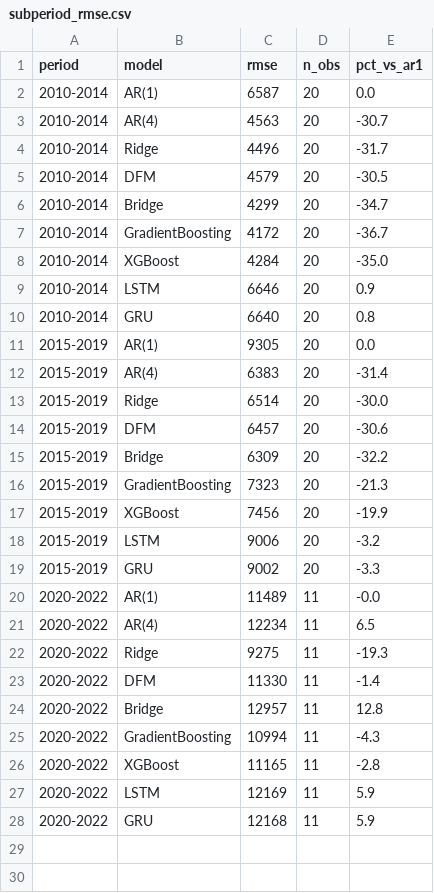
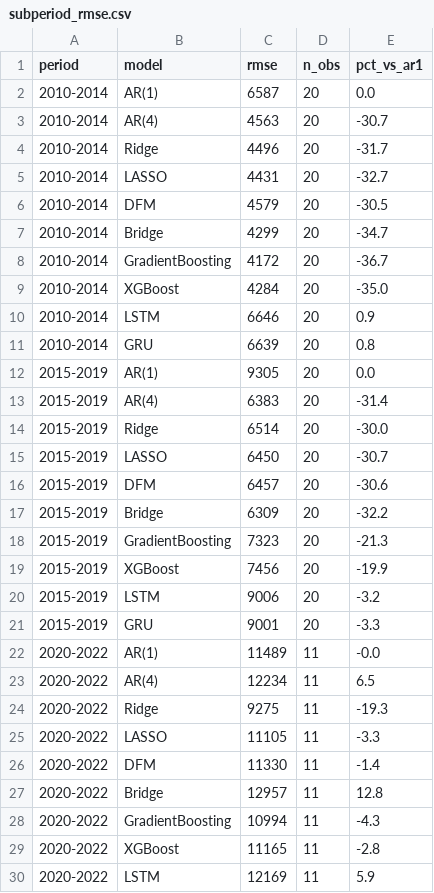
Before and after one commit to Varcolacus/phd_bop_nowcasting, a CSV file: 02_pilot_study/outputs/subperiod_rmse.csv, drawn as a sheet; only a part is shown; the shorter side is filled out with more unchanged rows.

```diff
--- a/02_pilot_study/outputs/subperiod_rmse.csv
+++ b/02_pilot_study/outputs/subperiod_rmse.csv
@@ -4,2 +4,3 @@ period,model,rmse,n_obs,pct_vs_ar1
 2010-2014,Ridge,4496,20,-31.7
+2010-2014,LASSO,4431,20,-32.7
 2010-2014,DFM,4579,20,-30.5
@@ -9,3 +10,3 @@ period,model,rmse,n_obs,pct_vs_ar1
 2010-2014,LSTM,6646,20,0.9
-2010-2014,GRU,6640,20,0.8
+2010-2014,GRU,6639,20,0.8
 2015-2019,AR(1),9305,20,0.0
@@ -13,2 +14,3 @@ period,model,rmse,n_obs,pct_vs_ar1
 2015-2019,Ridge,6514,20,-30.0
+2015-2019,LASSO,6450,20,-30.7
 2015-2019,DFM,6457,20,-30.6
@@ -18,3 +20,3 @@ period,model,rmse,n_obs,pct_vs_ar1
 2015-2019,LSTM,9006,20,-3.2
-2015-2019,GRU,9002,20,-3.3
+2015-2019,GRU,9001,20,-3.3
 2020-2022,AR(1),11489,11,-0.0
@@ -22,2 +24,3 @@ period,model,rmse,n_obs,pct_vs_ar1
 2020-2022,Ridge,9275,11,-19.3
+2020-2022,LASSO,11105,11,-3.3
 2020-2022,DFM,11330,11,-1.4
```
Also changed, not shown: 02_pilot_study/outputs/chapter2/ablation_results.csv, 02_pilot_study/outputs/chapter2/model_confidence_set.csv, 41 other files.
